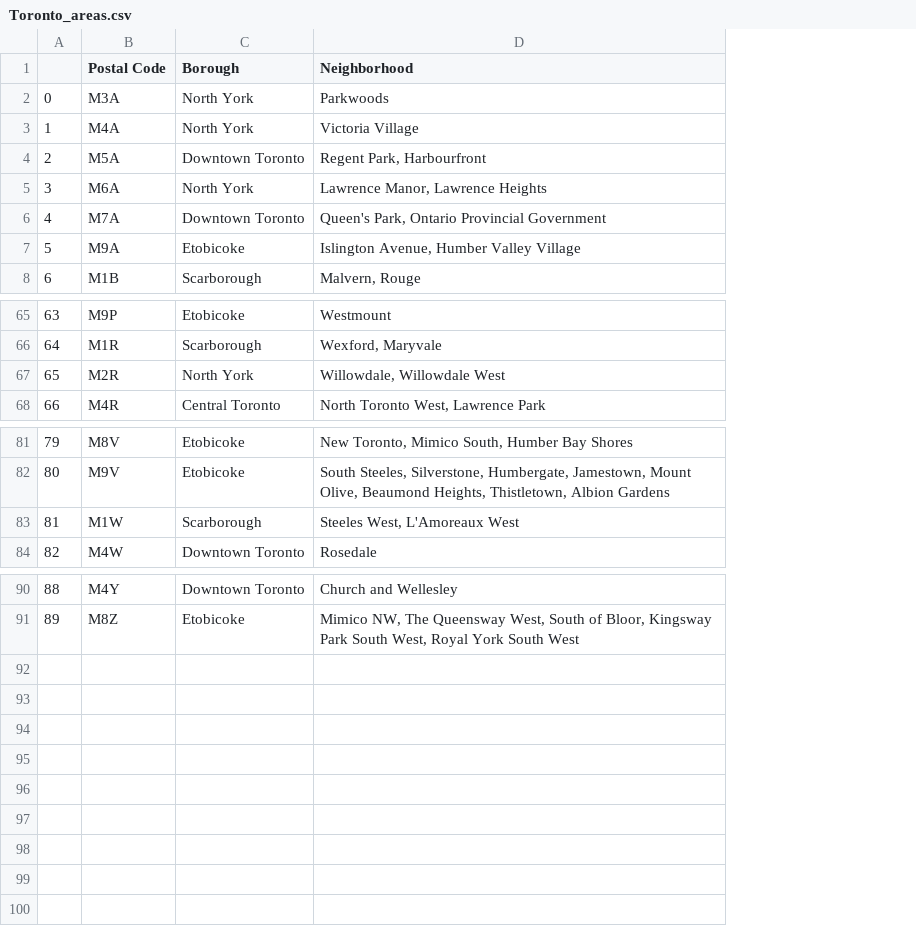
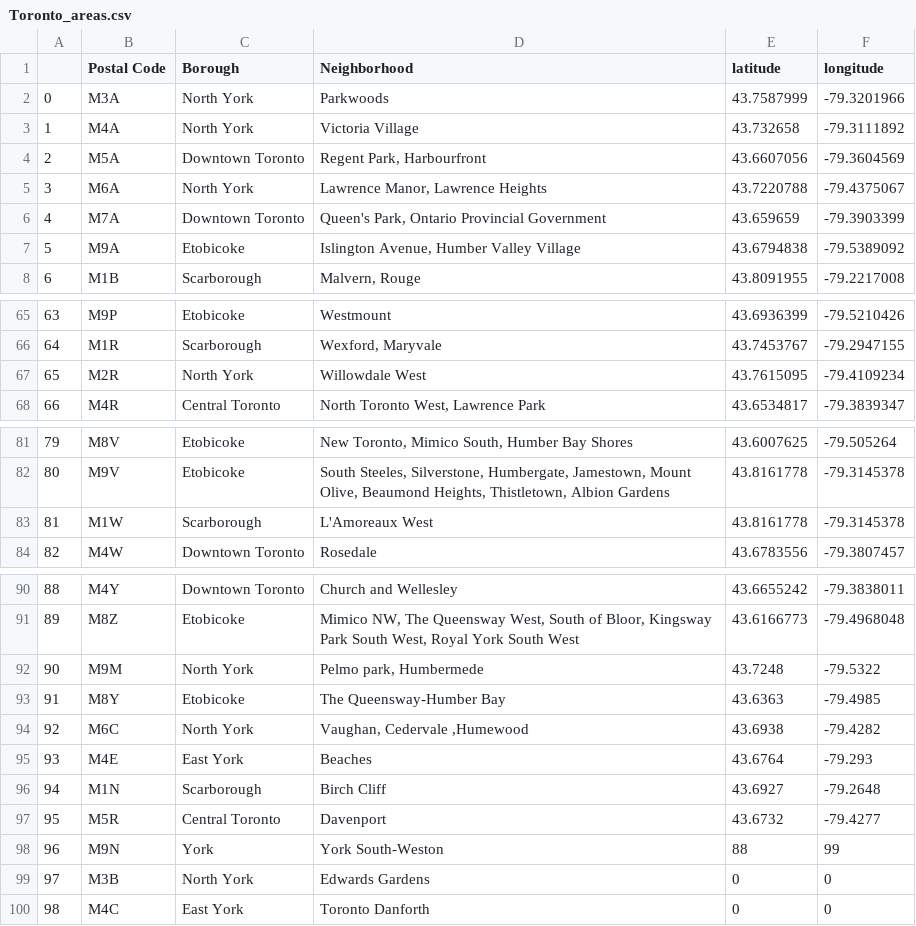
Before and after one commit to sha71000/Clustering-analysis-and-visualisation, a CSV file: Toronto_areas.csv, drawn as a sheet; only a part is shown, gaps mark what is left out; the diff covers the shown part only; the diff names each change by its address in the sheet, - before the commit and + after, or states it on an @@ line.

```diff
--- a/Toronto_areas.csv
+++ b/Toronto_areas.csv
+column E (latitude), rows 2-8: 43.7587999 | 43.732658 | 43.6607056 | 43.7220788 | 43.659659 | 43.6794838 | 43.8091955; rows 65-68: 43.6936399 | 43.7453767 | 43.7615095 | 43.6534817; rows 81-84: 43.6007625 | 43.8161778 | 43.8161778 | 43.6783556; rows 90-91: 43.6655242 | 43.6166773
+column F (longitude), rows 2-8: -79.3201966 | -79.3111892 | -79.3604569 | -79.4375067 | -79.3903399 | -79.5389092 | -79.2217008; rows 65-68: -79.5210426 | -79.2947155 | -79.4109234 | -79.3839347; rows 81-84: -79.505264 | -79.3145378 | -79.3145378 | -79.3807457; rows 90-91: -79.3838011 | -79.4968048
-D67 (Neighborhood): Willowdale, Willowdale West
+D67 (Neighborhood): Willowdale West
-D83 (Neighborhood): Steeles West, L'Amoreaux West
+D83 (Neighborhood): L'Amoreaux West
+row 92: 90 | M9M | North York | Pelmo park, Humbermede | 43.7248 | -79.5322
+row 93: 91 | M8Y | Etobicoke | The Queensway-Humber Bay | 43.6363 | -79.4985
+row 94: 92 | M6C | North York | Vaughan, Cedervale ,Humewood | 43.6938 | -79.4282
+row 95: 93 | M4E | East York | Beaches | 43.6764 | -79.293
+row 96: 94 | M1N | Scarborough | Birch Cliff | 43.6927 | -79.2648
+row 97: 95 | M5R | Central Toronto | Davenport | 43.6732 | -79.4277
+row 98: 96 | M9N | York | York South-Weston | 88 | 99
+row 99: 97 | M3B | North York | Edwards Gardens | 0 | 0
+row 100: 98 | M4C | East York | Toronto Danforth | 0 | 0
```
Also changed, not shown: 7 edited cells elsewhere in this file, 1 other file.
